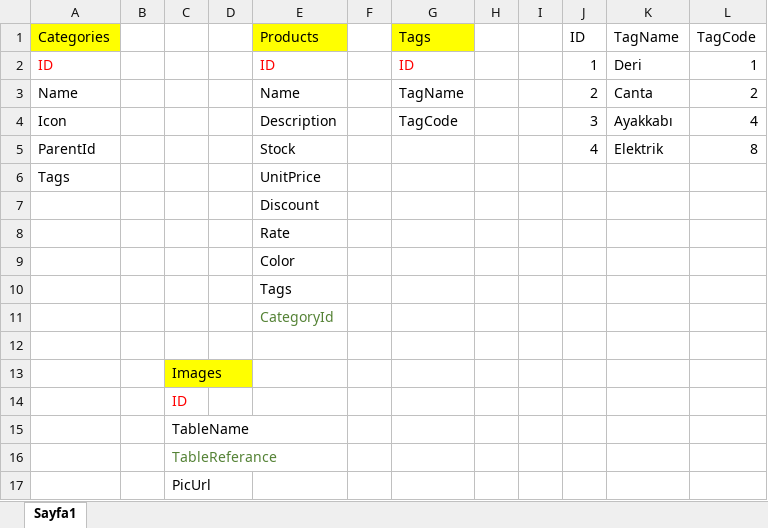
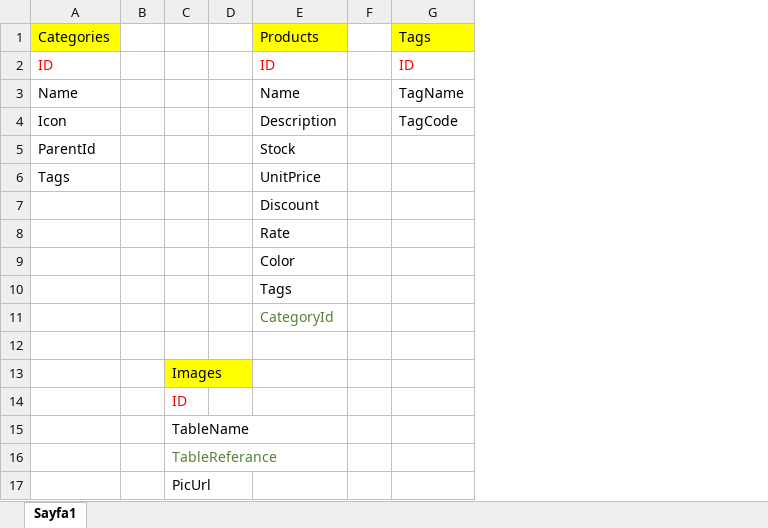
Before and after one commit to cemdos/AribilgiWebProject, an Excel workbook: AribilgiWebProject/Docs/WebSiteDatabaseYapisi.xlsx, sheet Sayfa1, drawn as a sheet; values as stored, in another font and other column widths than the file's, no borders; charts and pictures not drawn; the diff names each change by its address in the sheet, - before the commit and + after, or states it on an @@ line.

```diff
--- a/AribilgiWebProject/Docs/WebSiteDatabaseYapisi.xlsx (sheet Sayfa1)
+++ b/AribilgiWebProject/Docs/WebSiteDatabaseYapisi.xlsx (sheet Sayfa1)
-column H, empty
-column I, empty
-column J, rows 1-5: ID | 1 | 2 | 3 | 4
-column K, rows 1-5: TagName | Deri | Canta | Ayakkabı | Elektrik
-column L, rows 1-5: TagCode | 1 | 2 | 4 | 8
```
Also changed, not shown: 31 other files.
